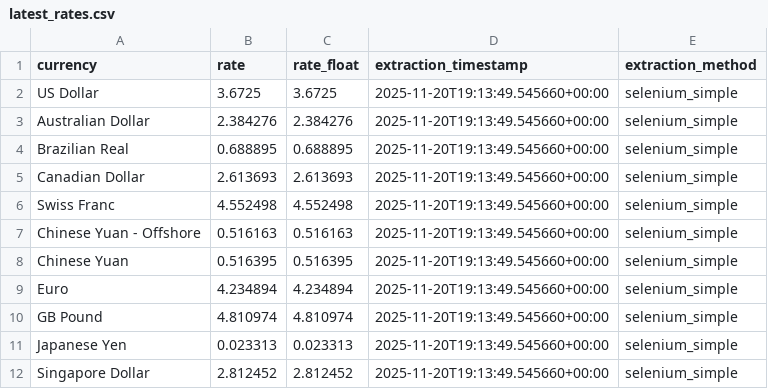
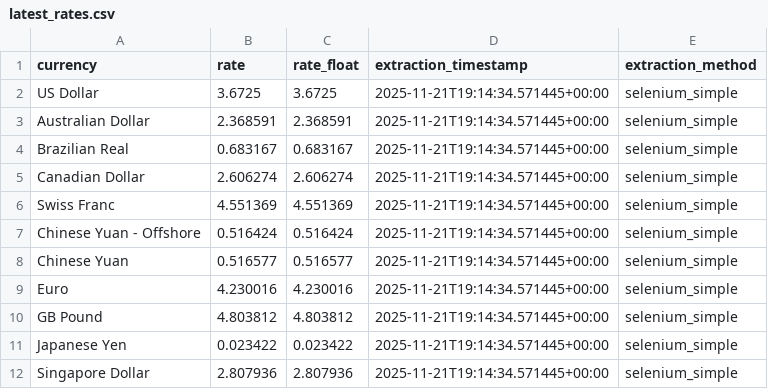
Before and after one commit to dsamandarc/CBUAE_exchange_rates, a CSV file: scripts/data/latest_rates.csv, drawn as a sheet.

```diff
--- a/scripts/data/latest_rates.csv
+++ b/scripts/data/latest_rates.csv
@@ -1,12 +1,12 @@
 currency,rate,rate_float,extraction_timestamp,extraction_method
-US Dollar,3.6725,3.6725,2025-11-20T19:13:49.545660+00:00,selenium_simple
-Australian Dollar,2.384276,2.384276,2025-11-20T19:13:49.545660+00:00,selenium_simple
-Brazilian Real,0.688895,0.688895,2025-11-20T19:13:49.545660+00:00,selenium_simple
-Canadian Dollar,2.613693,2.613693,2025-11-20T19:13:49.545660+00:00,selenium_simple
-Swiss Franc,4.552498,4.552498,2025-11-20T19:13:49.545660+00:00,selenium_simple
-Chinese Yuan - Offshore,0.516163,0.516163,2025-11-20T19:13:49.545660+00:00,selenium_simple
-Chinese Yuan,0.516395,0.516395,2025-11-20T19:13:49.545660+00:00,selenium_simple
-Euro,4.234894,4.234894,2025-11-20T19:13:49.545660+00:00,selenium_simple
-GB Pound,4.810974,4.810974,2025-11-20T19:13:49.545660+00:00,selenium_simple
-Japanese Yen,0.023313,0.023313,2025-11-20T19:13:49.545660+00:00,selenium_simple
-Singapore Dollar,2.812452,2.812452,2025-11-20T19:13:49.545660+00:00,selenium_simple
+US Dollar,3.6725,3.6725,2025-11-21T19:14:34.571445+00:00,selenium_simple
+Australian Dollar,2.368591,2.368591,2025-11-21T19:14:34.571445+00:00,selenium_simple
+Brazilian Real,0.683167,0.683167,2025-11-21T19:14:34.571445+00:00,selenium_simple
+Canadian Dollar,2.606274,2.606274,2025-11-21T19:14:34.571445+00:00,selenium_simple
+Swiss Franc,4.551369,4.551369,2025-11-21T19:14:34.571445+00:00,selenium_simple
+Chinese Yuan - Offshore,0.516424,0.516424,2025-11-21T19:14:34.571445+00:00,selenium_simple
+Chinese Yuan,0.516577,0.516577,2025-11-21T19:14:34.571445+00:00,selenium_simple
+Euro,4.230016,4.230016,2025-11-21T19:14:34.571445+00:00,selenium_simple
+GB Pound,4.803812,4.803812,2025-11-21T19:14:34.571445+00:00,selenium_simple
+Japanese Yen,0.023422,0.023422,2025-11-21T19:14:34.571445+00:00,selenium_simple
+Singapore Dollar,2.807936,2.807936,2025-11-21T19:14:34.571445+00:00,selenium_simple
```
Also changed, not shown: 3 other files.
